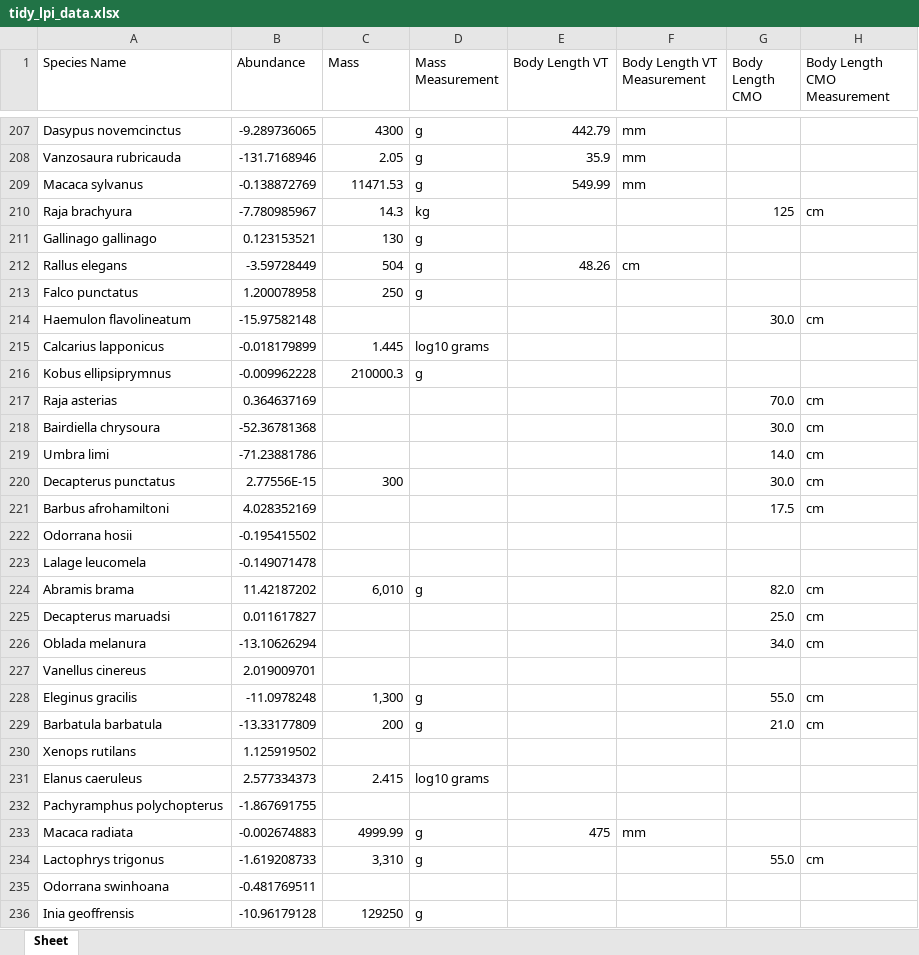
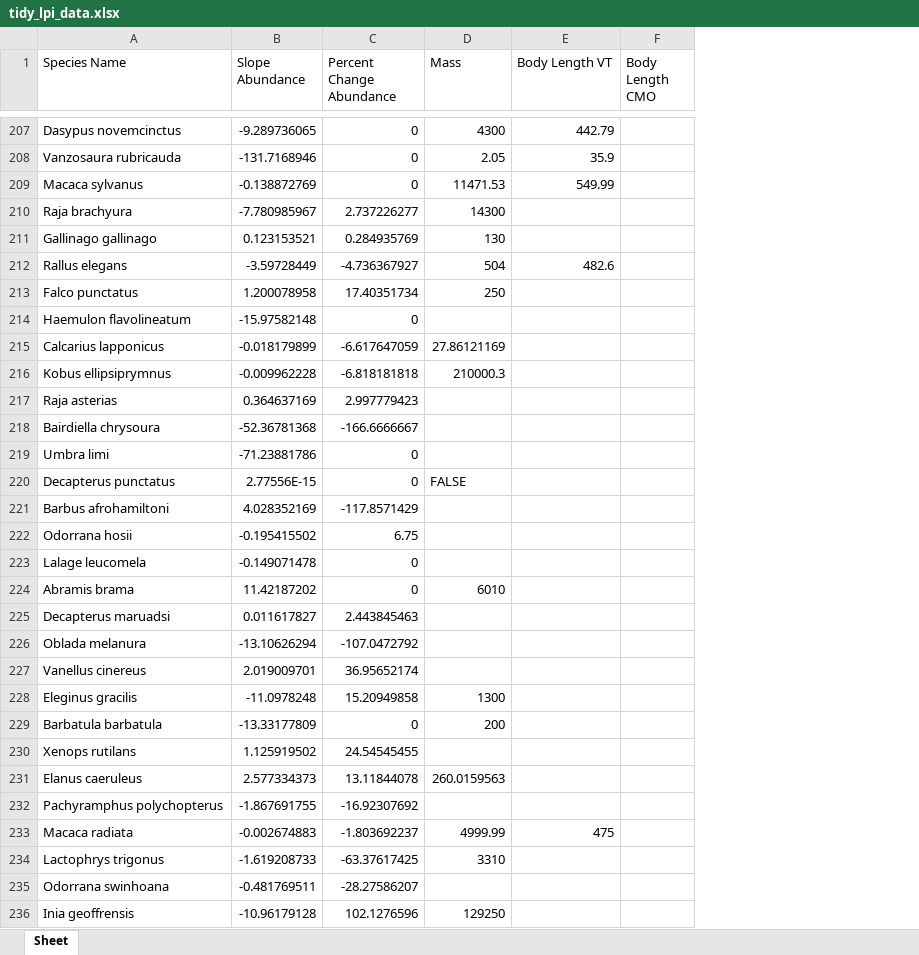
Before and after one commit to ozybrennan/lpi, an Excel workbook: tidy_lpi_data.xlsx, sheet Sheet, drawn as a sheet; only a part is shown, gaps mark what is left out; values as stored, in another font and other column widths than the file's, no cell formats; removed rows and columns are numbered as before the commit, all else as after; the diff covers the shown part only; the diff names each change by its address in the sheet, - before the commit and + after, or states it on an @@ line.

```diff
--- a/tidy_lpi_data.xlsx (sheet Sheet)
+++ b/tidy_lpi_data.xlsx (sheet Sheet)
+column C (Percent Change Abundance), rows 207-236: 0 | 0 | 0 | 2.737226277 | 0.284935769 | -4.736367927 | 17.40351734 | 0 | -6.617647059 | -6.818181818 | 2.997779423 | -166.6666667 | 0 | 0 | -117.8571429 | 6.75 | 0 | 0 | 2.443845463 | -107.0472792 | 36.95652174 | 15.20949858 | 0 | 24.54545455 | 13.11844078 | -16.92307692 | -1.803692237 | -63.37617425 | -28.27586207 | 102.1276596
-column D (Mass Measurement), rows 207-236: g | g | g | kg | g | g | g |  | log10 grams | g |  |  |  |  |  |  |  | g |  |  |  | g | g |  | log10 grams |  | g | g |  | g
-column F (Body Length VT Measurement), rows 207-233: mm | mm | mm |  |  | cm |  |  |  |  |  |  |  |  |  |  |  |  |  |  |  |  |  |  |  |  | mm
-column H (Body Length CMO Measurement), rows 210-234: cm |  |  |  | cm |  |  | cm | cm | cm | cm | cm |  |  | cm | cm | cm |  | cm | cm |  |  |  |  | cm
-B1: Abundance
+B1: Slope Abundance
-D210 (Mass): 14.3
+D210 (Mass): 14300
-F210 (Body Length CMO): 125
+F210 (Body Length CMO): (empty)
-E212 (Body Length VT): 48.26
+E212 (Body Length VT): 482.6
-F214 (Body Length CMO): 30.0
+F214 (Body Length CMO): (empty)
-D215 (Mass): 1.445
+D215 (Mass): 27.86121169
-F217 (Body Length CMO): 70.0
+F217 (Body Length CMO): (empty)
-F218 (Body Length CMO): 30.0
+F218 (Body Length CMO): (empty)
-F219 (Body Length CMO): 14.0
+F219 (Body Length CMO): (empty)
-D220 (Mass): 300
+D220 (Mass): FALSE
-F220 (Body Length CMO): 30.0
+F220 (Body Length CMO): (empty)
-F221 (Body Length CMO): 17.5
+F221 (Body Length CMO): (empty)
-D224 (Mass): 6,010
+D224 (Mass): 6010
-F224 (Body Length CMO): 82.0
+F224 (Body Length CMO): (empty)
-F225 (Body Length CMO): 25.0
+F225 (Body Length CMO): (empty)
-F226 (Body Length CMO): 34.0
+F226 (Body Length CMO): (empty)
-D228 (Mass): 1,300
+D228 (Mass): 1300
-F228 (Body Length CMO): 55.0
+F228 (Body Length CMO): (empty)
-F229 (Body Length CMO): 21.0
+F229 (Body Length CMO): (empty)
-D231 (Mass): 2.415
+D231 (Mass): 260.0159563
-D234 (Mass): 3,310
+D234 (Mass): 3310
-F234 (Body Length CMO): 55.0
+F234 (Body Length CMO): (empty)
```
Also changed, not shown: 233 edited cells elsewhere in this sheet, cell formats, 4 other files.
